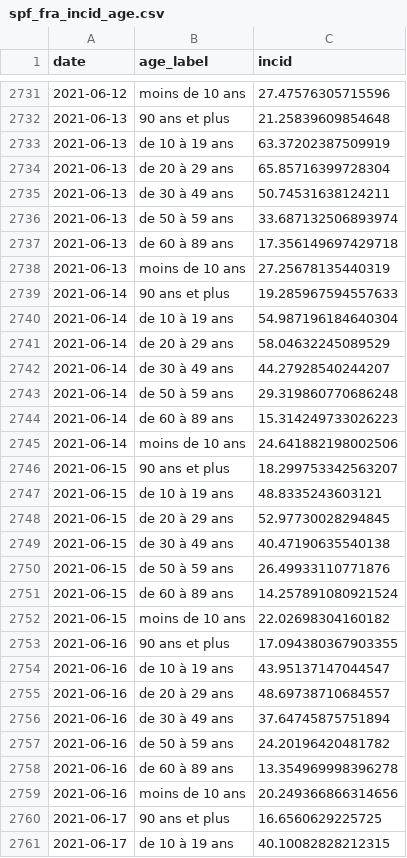
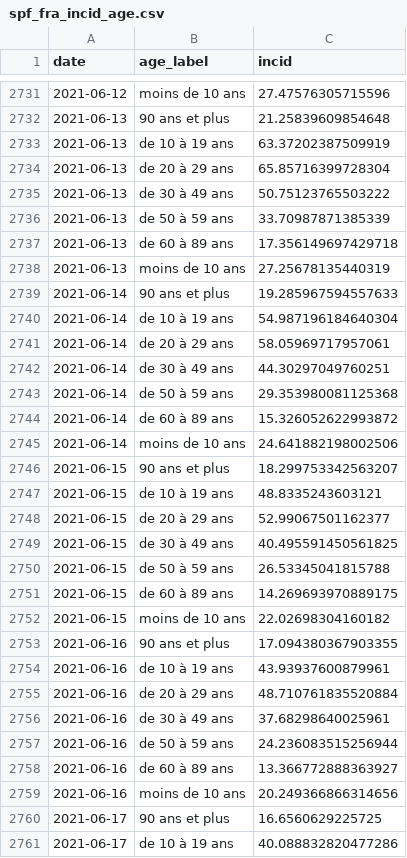
Before and after one commit to rpennacchio/covid-dashboard, a CSV file: data/spf_fra_incid_age.csv, drawn as a sheet; only a part is shown, gaps mark what is left out; the diff covers the shown part only.

```diff
--- a/data/spf_fra_incid_age.csv
+++ b/data/spf_fra_incid_age.csv
@@ -2734,4 +2734,4 @@ date,age_label,incid
 2021-06-13,de 20 à 29 ans,65.85716399728304
-2021-06-13,de 30 à 49 ans,50.74531638124211
-2021-06-13,de 50 à 59 ans,33.687132506893974
+2021-06-13,de 30 à 49 ans,50.75123765503222
+2021-06-13,de 50 à 59 ans,33.70987871385339
 2021-06-13,de 60 à 89 ans,17.356149697429718
@@ -2740,6 +2740,6 @@ date,age_label,incid
 2021-06-14,de 10 à 19 ans,54.987196184640304
-2021-06-14,de 20 à 29 ans,58.04632245089529
-2021-06-14,de 30 à 49 ans,44.27928540244207
-2021-06-14,de 50 à 59 ans,29.319860770686248
-2021-06-14,de 60 à 89 ans,15.314249733026223
+2021-06-14,de 20 à 29 ans,58.05969717957061
+2021-06-14,de 30 à 49 ans,44.30297049760251
+2021-06-14,de 50 à 59 ans,29.353980081125368
+2021-06-14,de 60 à 89 ans,15.326052622993872
 2021-06-14,moins de 10 ans,24.641882198002506
@@ -2747,15 +2747,15 @@ date,age_label,incid
 2021-06-15,de 10 à 19 ans,48.8335243603121
-2021-06-15,de 20 à 29 ans,52.97730028294845
-2021-06-15,de 30 à 49 ans,40.47190635540138
-2021-06-15,de 50 à 59 ans,26.49933110771876
-2021-06-15,de 60 à 89 ans,14.257891080921524
+2021-06-15,de 20 à 29 ans,52.99067501162377
+2021-06-15,de 30 à 49 ans,40.495591450561825
+2021-06-15,de 50 à 59 ans,26.53345041815788
+2021-06-15,de 60 à 89 ans,14.269693970889175
 2021-06-15,moins de 10 ans,22.02698304160182
 2021-06-16,90 ans et plus,17.094380367903355
-2021-06-16,de 10 à 19 ans,43.95137147044547
-2021-06-16,de 20 à 29 ans,48.69738710684557
-2021-06-16,de 30 à 49 ans,37.64745875751894
-2021-06-16,de 50 à 59 ans,24.20196420481782
-2021-06-16,de 60 à 89 ans,13.354969998396278
+2021-06-16,de 10 à 19 ans,43.93937600879961
+2021-06-16,de 20 à 29 ans,48.710761835520884
+2021-06-16,de 30 à 49 ans,37.68298640025961
+2021-06-16,de 50 à 59 ans,24.236083515256944
+2021-06-16,de 60 à 89 ans,13.366772888363927
 2021-06-16,moins de 10 ans,20.249366866314656
 2021-06-17,90 ans et plus,16.6560629225725
-2021-06-17,de 10 à 19 ans,40.10082828212315
+2021-06-17,de 10 à 19 ans,40.088832820477286
```
Also changed, not shown: 28 added rows and 98 edited cells elsewhere in this file, data/owid_top5_newcases_eu.csv, data/owid_top5_newcases_world.csv, 18 other files.
